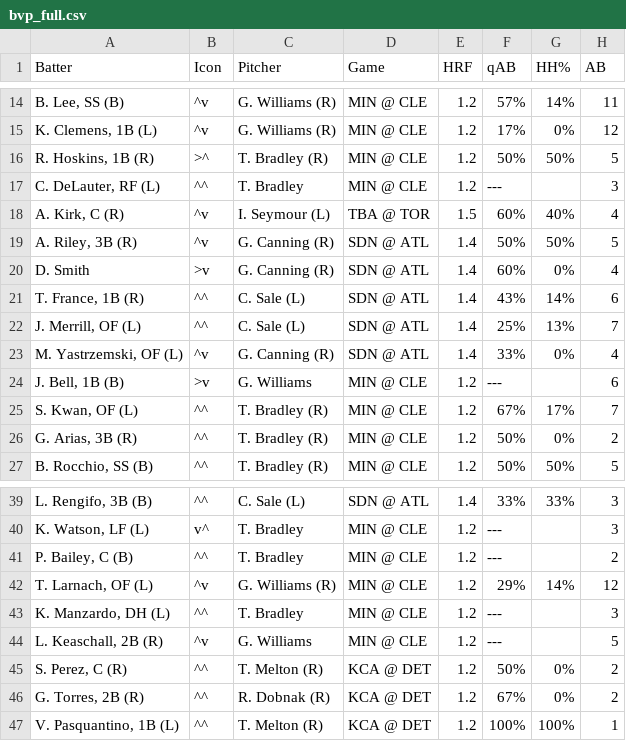
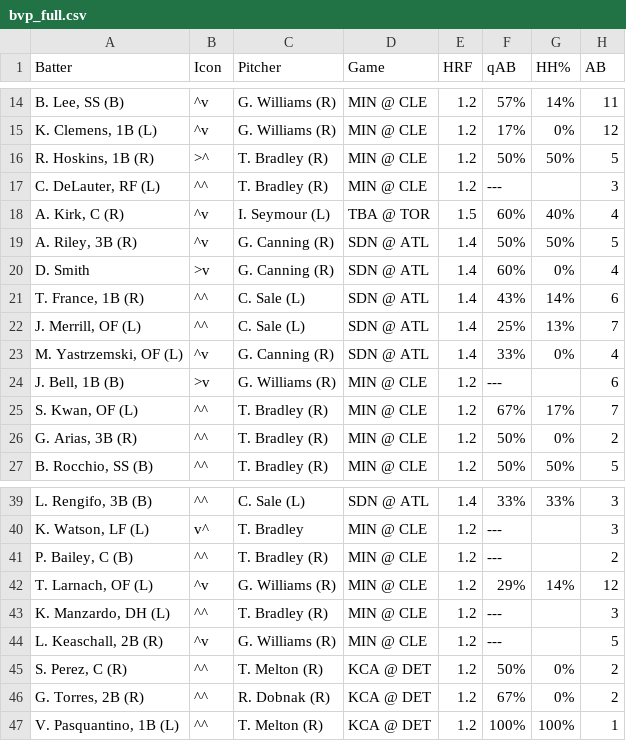
Before and after one commit to lgdsbrand/MLB-Hitters-Hub, a CSV file: backend/bvp_full.csv, drawn as a sheet; only a part is shown, gaps mark what is left out; the diff names each change by its address in the sheet, - before the commit and + after, or states it on an @@ line.

```diff
--- a/backend/bvp_full.csv
+++ b/backend/bvp_full.csv
-C17 (Pitcher): T. Bradley
+C17 (Pitcher): T. Bradley (R)
-C24 (Pitcher): G. Williams
+C24 (Pitcher): G. Williams (R)
-C41 (Pitcher): T. Bradley
+C41 (Pitcher): T. Bradley (R)
-C43 (Pitcher): T. Bradley
+C43 (Pitcher): T. Bradley (R)
-C44 (Pitcher): G. Williams
+C44 (Pitcher): G. Williams (R)
```
Also changed, not shown: backend/hit_pred_full.csv, backend/hr_pred_full.csv, 1 other file.
